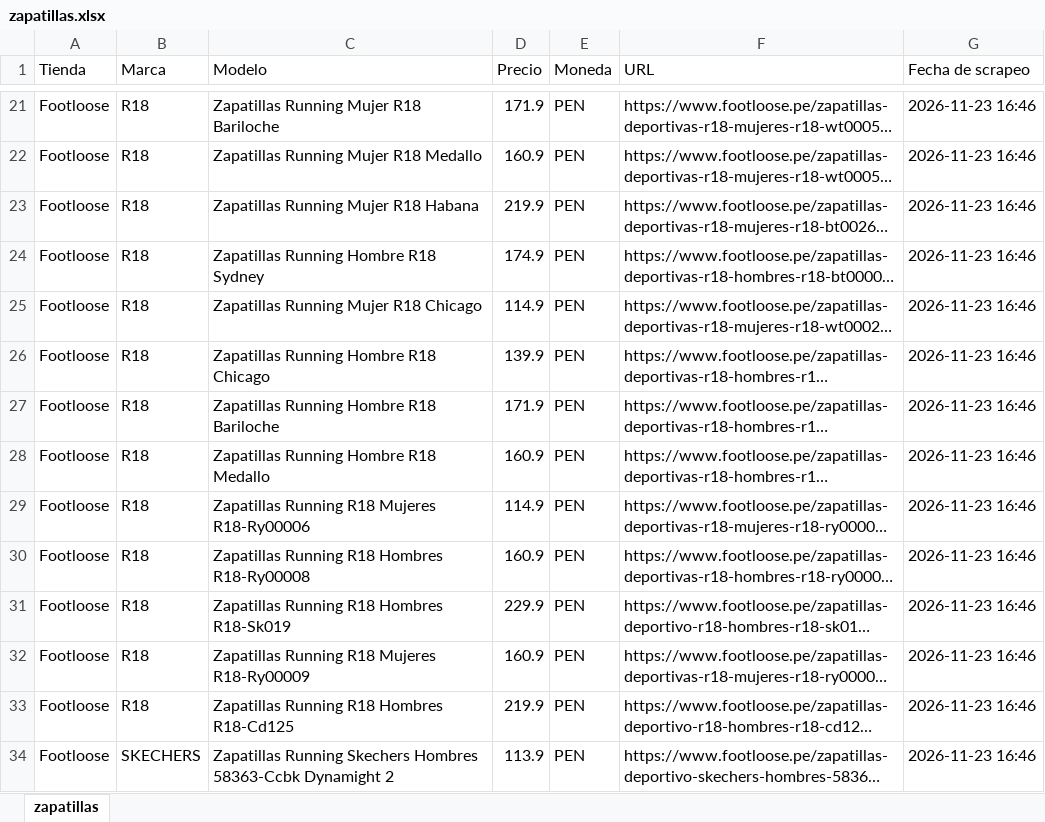
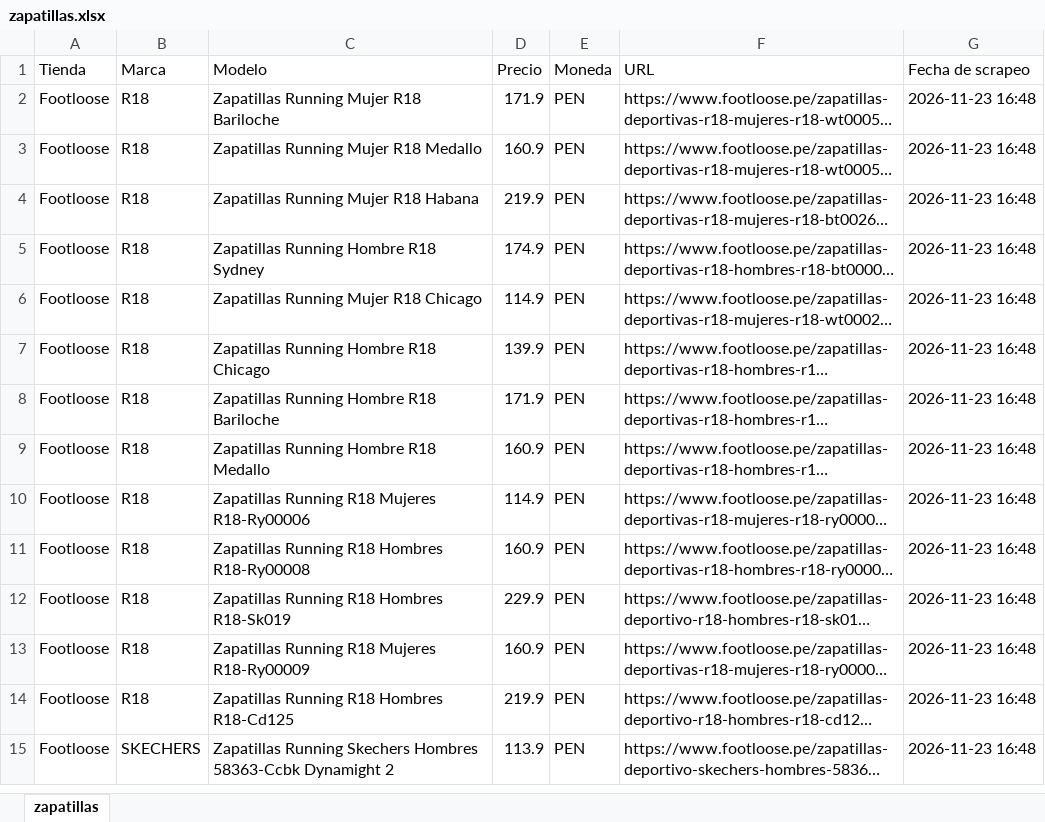
Before and after one commit to aaronvanoordt-vanar/examen-final-zapatillas, an Excel workbook: zapatillas.xlsx, sheet zapatillas, drawn as a sheet; only a part is shown, gaps mark what is left out; long unchanged cells end in …; values as stored, in another font and other column widths than the file's, no borders; addresses are those after the commit; the diff covers the shown part only; the diff names each change by its address in the sheet, - before the commit and + after, or states it on an @@ line.

Commit message:
datos: zapatillas.xlsx 2026-11-23 16:48 (40 productos)

```diff
--- a/zapatillas.xlsx (sheet zapatillas)
+++ b/zapatillas.xlsx (sheet zapatillas)
-G2:G15 (Fecha de scrapeo): 2026-11-23 16:46
+G2:G15 (Fecha de scrapeo): 2026-11-23 16:48
```
Also changed, not shown: 19 removed rows and 26 edited cells elsewhere in this sheet.
